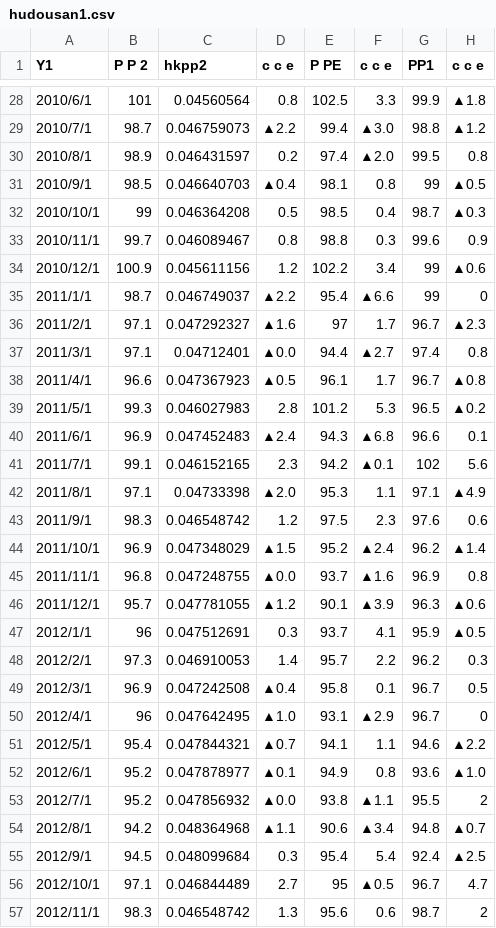
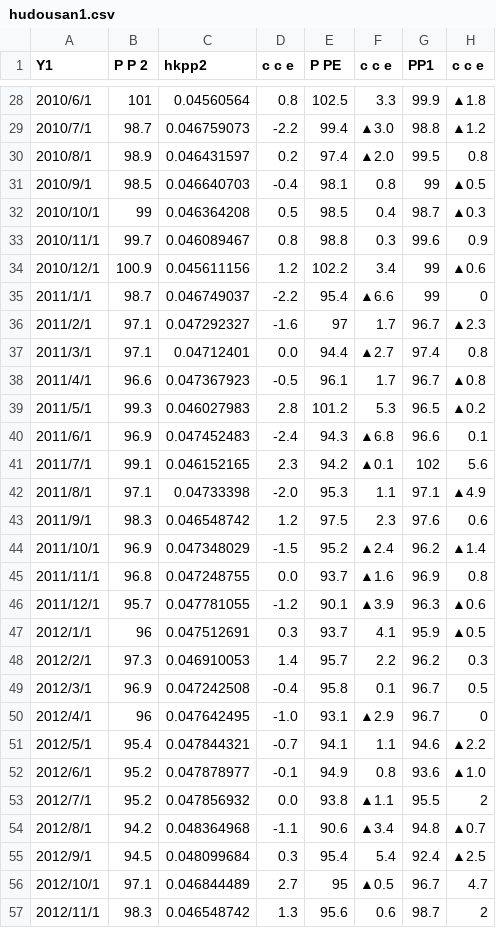
Before and after one commit to sasurainogoblin/soturon, a CSV file: hudousan1.csv, drawn as a sheet; only a part is shown, gaps mark what is left out; the diff covers the shown part only; the diff names each change by its address in the sheet, - before the commit and + after, or states it on an @@ line.

```diff
--- a/hudousan1.csv
+++ b/hudousan1.csv
-D29 (c c e): ▲2.2
+D29 (c c e): -2.2
-D31 (c c e): ▲0.4
+D31 (c c e): -0.4
-D35 (c c e): ▲2.2
+D35 (c c e): -2.2
-D36 (c c e): ▲1.6
+D36 (c c e): -1.6
-D37 (c c e): ▲0.0
+D37 (c c e): 0.0
-D38 (c c e): ▲0.5
+D38 (c c e): -0.5
-D40 (c c e): ▲2.4
+D40 (c c e): -2.4
-D42 (c c e): ▲2.0
+D42 (c c e): -2.0
-D44 (c c e): ▲1.5
+D44 (c c e): -1.5
-D45 (c c e): ▲0.0
+D45 (c c e): 0.0
-D46 (c c e): ▲1.2
+D46 (c c e): -1.2
-D49 (c c e): ▲0.4
+D49 (c c e): -0.4
-D50 (c c e): ▲1.0
+D50 (c c e): -1.0
-D51 (c c e): ▲0.7
+D51 (c c e): -0.7
-D52 (c c e): ▲0.1
+D52 (c c e): -0.1
-D53 (c c e): ▲0.0
+D53 (c c e): 0.0
-D54 (c c e): ▲1.1
+D54 (c c e): -1.1
```
Also changed, not shown: 75 edited cells elsewhere in this file.
